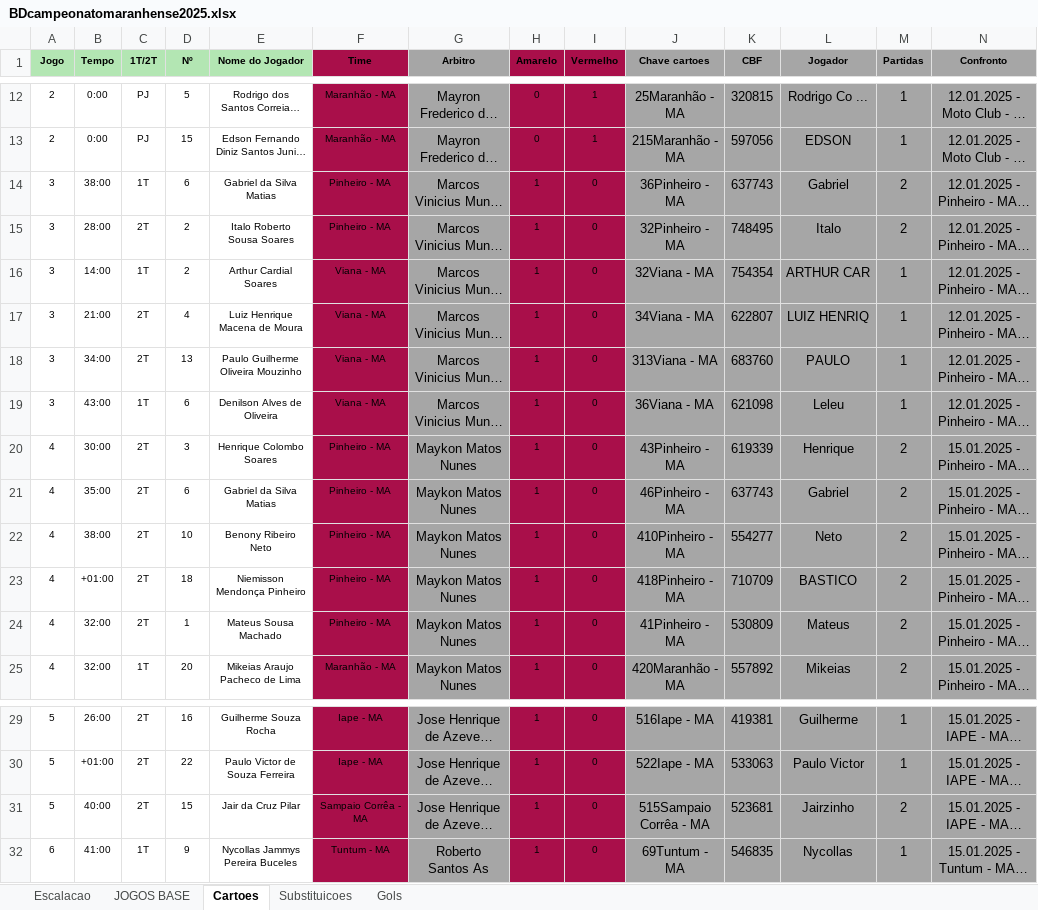
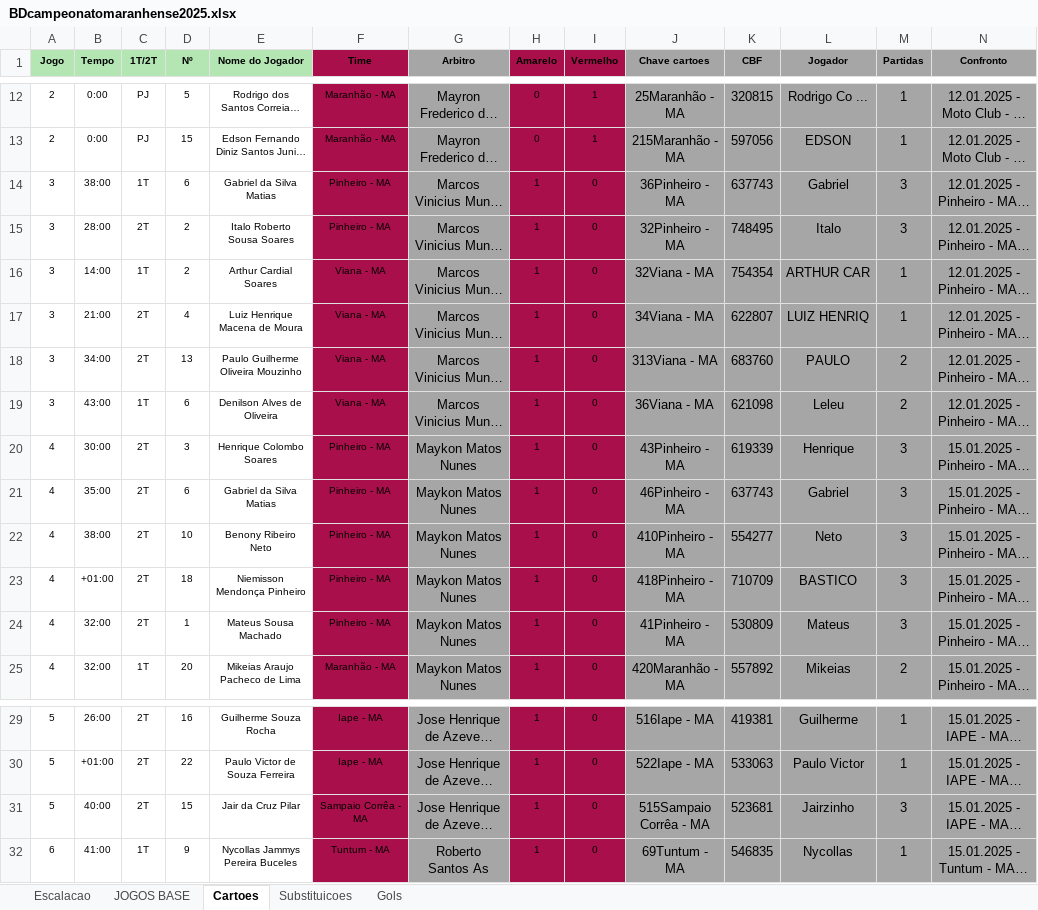
Before and after one commit to vilanovaandrew/streamlit_ma, an Excel workbook: BDcampeonatomaranhense2025.xlsx, sheet Cartoes, drawn as a sheet; only a part is shown, gaps mark what is left out; long unchanged cells end in …; values as stored, in another font and other column widths than the file's, no borders; the diff covers the shown part only; the diff names each change by its address in the sheet, - before the commit and + after, or states it on an @@ line.

```diff
--- a/BDcampeonatomaranhense2025.xlsx (sheet Cartoes)
+++ b/BDcampeonatomaranhense2025.xlsx (sheet Cartoes)
-M14:M15 (Partidas): 2
+M14:M15 (Partidas): 3
-M18:M19 (Partidas): 1
+M18:M19 (Partidas): 2
-M20:M24 (Partidas): 2
+M20:M24 (Partidas): 3
-M31 (Partidas): 2
+M31 (Partidas): 3
```
Also changed, not shown: 13 added rows and 9 edited cells elsewhere in this sheet, sheet Escalacao, sheet Substituicoes, sheet JOGOS BASE.
